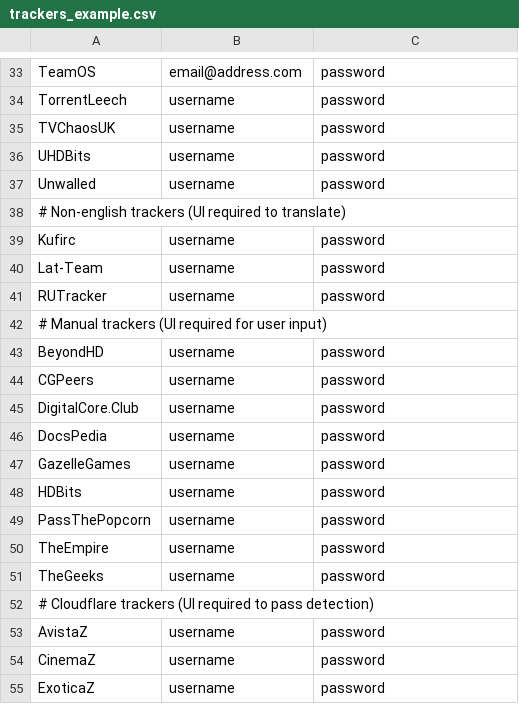
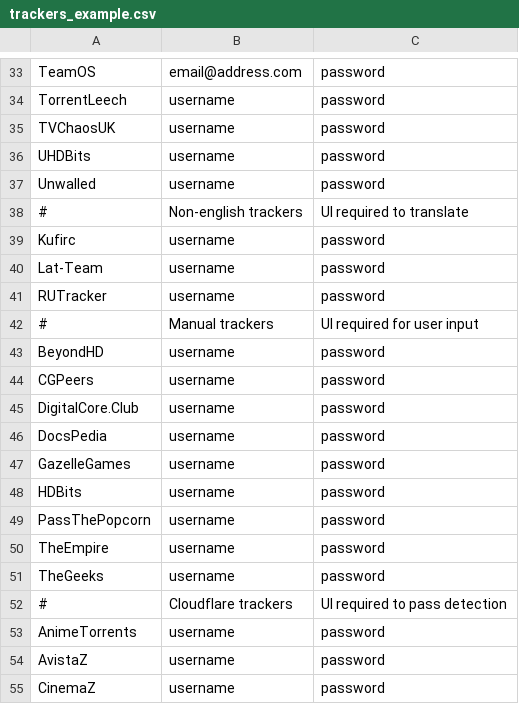
Before and after one commit to zodac/tracker-profiles, a CSV file: docker/trackers_example.csv, drawn as a sheet; only a part is shown, gaps mark what is left out; the shorter side is filled out with more unchanged rows; removed rows and columns are numbered as before the commit, all else as after; the diff names each change by its address in the sheet, - before the commit and + after, or states it on an @@ line.

Commit message:
[AnimeTorrents] Implemented tracker

```diff
--- a/docker/trackers_example.csv
+++ b/docker/trackers_example.csv
-row 38: # Non-english trackers (UI required to translate)
+row 38: # | Non-english trackers | UI required to translate
-row 42: # Manual trackers (UI required for user input)
+row 42: # | Manual trackers | UI required for user input
-row 52: # Cloudflare trackers (UI required to pass detection)
+row 52: # | Cloudflare trackers | UI required to pass detection
+row 53: AnimeTorrents | username | password
```
Also changed, not shown: 3 other files.
